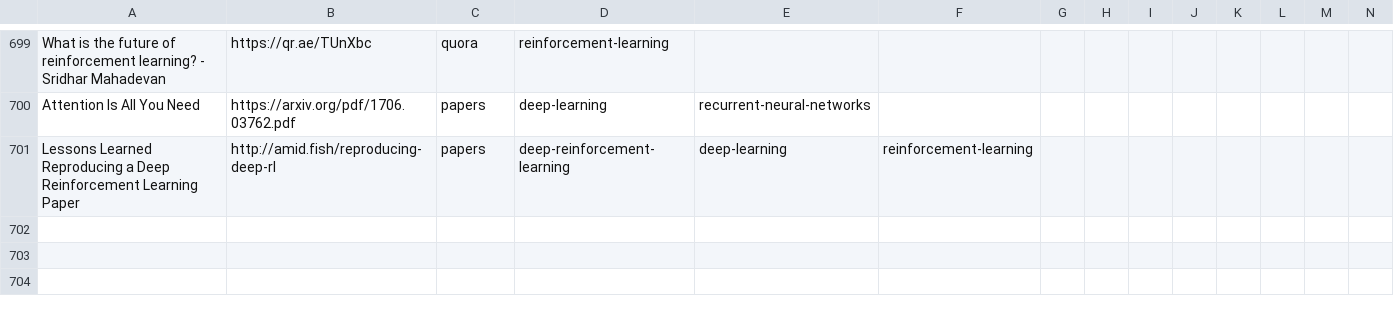
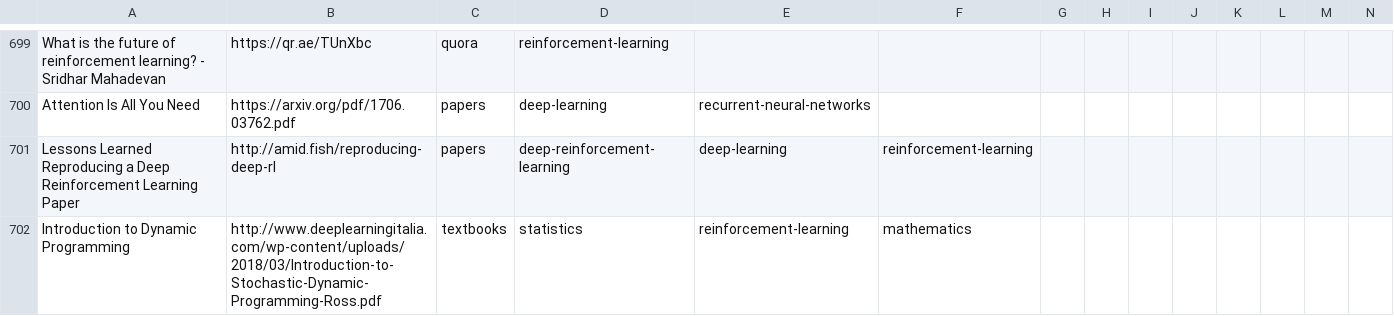
Before and after one commit to marcofavorito/my-bookshelf, a TSV file: bookshelf.tsv, drawn as a sheet; only a part is shown, gaps mark what is left out; rows hold the shown columns only; the diff names each change by its address in the sheet, - before the commit and + after, or states it on an @@ line.

Commit message:
Fix scripts execute permission. Add Stochastics Dynamic Programming.

```diff
--- a/bookshelf.tsv
+++ b/bookshelf.tsv
+row 702: Introduction to Dynamic Programming | http://www.deeplearningitalia.com/wp-content/uploads/2018/03/Introduction-to-Stochastic-Dynamic-Programming-Ross.pdf | textbooks | statistics | reinforcement-learning | mathematics
```
Also changed, not shown: 4 other files.
